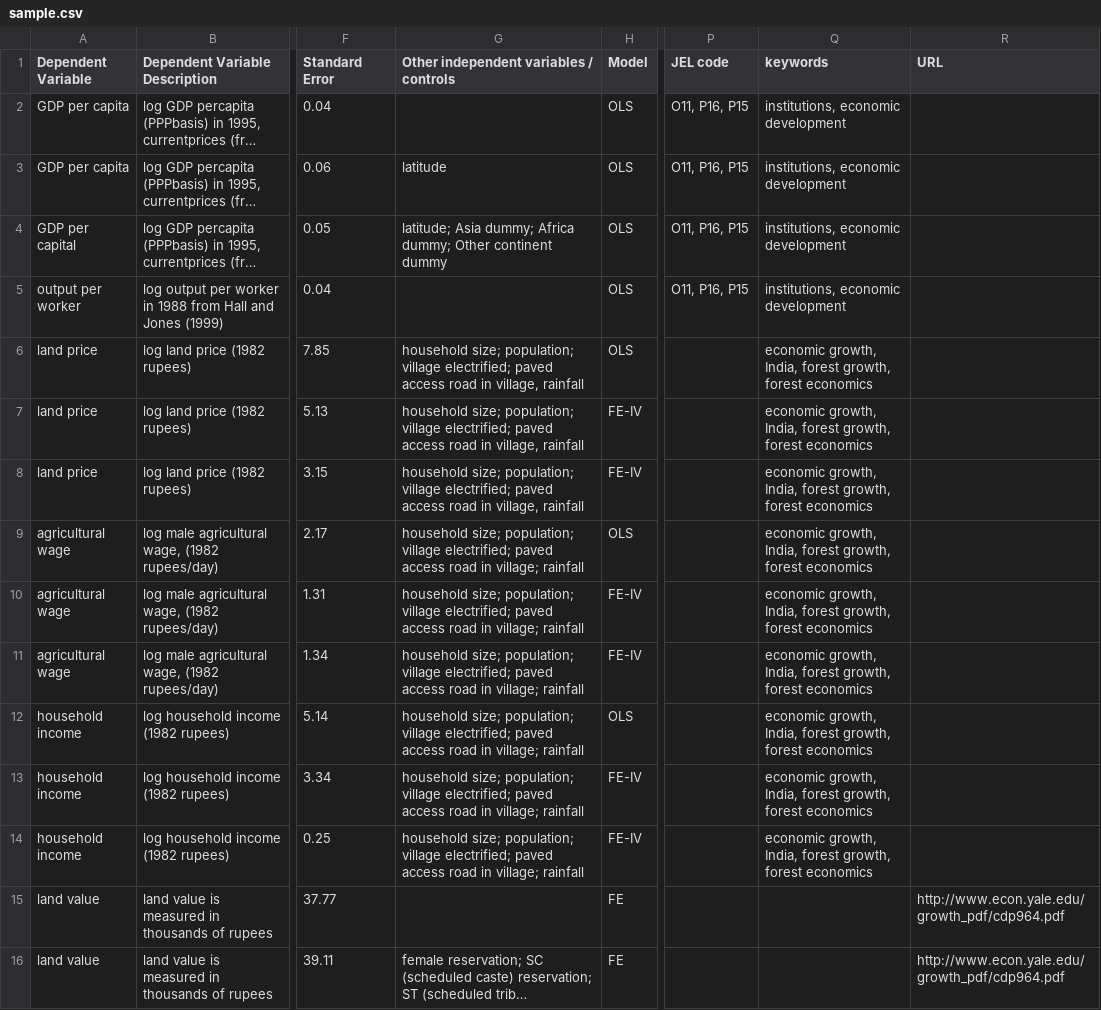
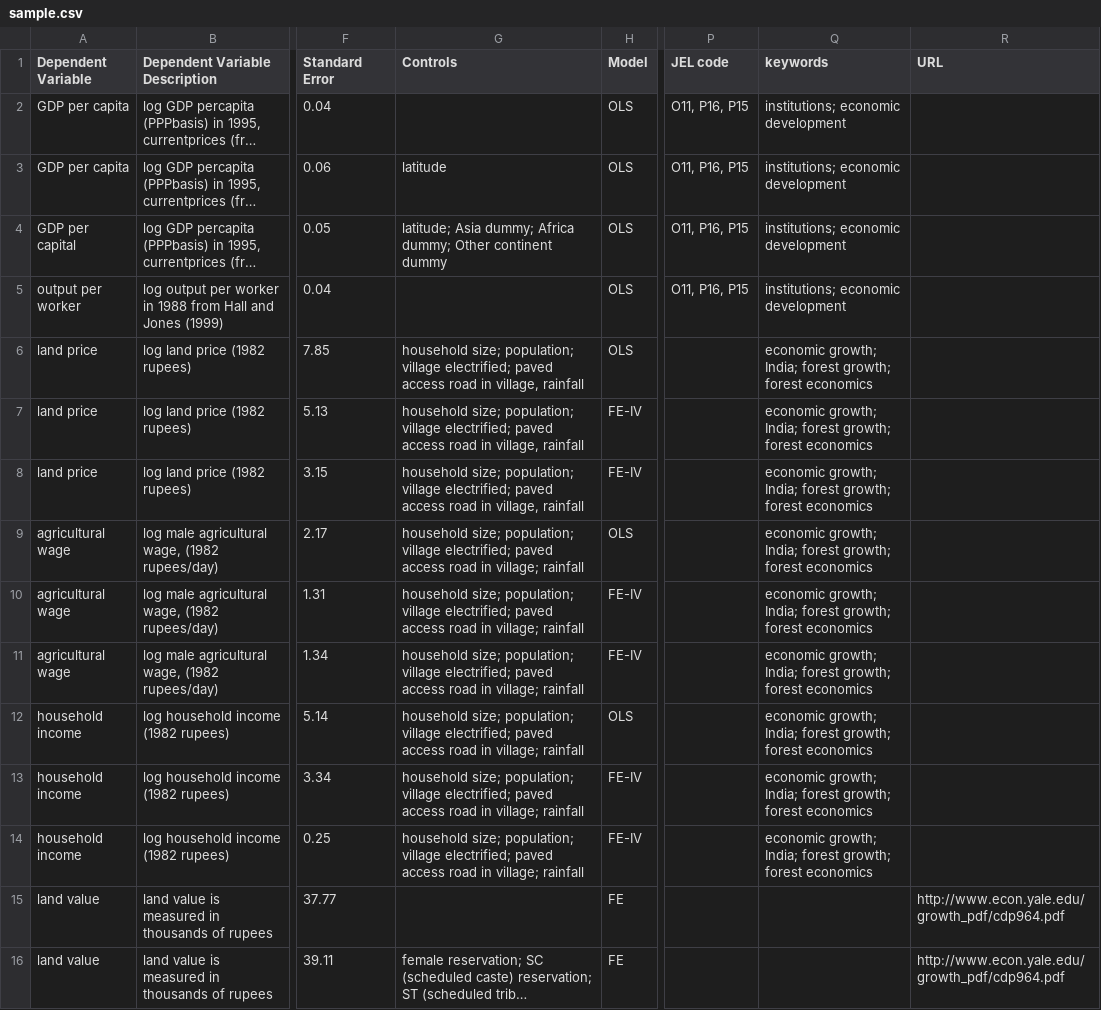
Before and after one commit to yohanboniface/metametrik, a CSV file: bin/sample.csv, drawn as a sheet; only a part is shown, gaps mark what is left out; long unchanged cells end in …; the diff names each change by its address in the sheet, - before the commit and + after, or states it on an @@ line.

Commit message:
Update sample.csv to fix authors (cf okfn/metametrik#6)

```diff
--- a/bin/sample.csv
+++ b/bin/sample.csv
-G1: Other independent variables / controls
+G1: Controls
-Q2:Q5 (keywords): institutions, economic development
+Q2:Q5 (keywords): institutions; economic development
-Q6:Q14 (keywords): economic growth, India, forest growth, forest economics
+Q6:Q14 (keywords): economic growth; India; forest growth; forest economics
```
Also changed, not shown: 1 other file.
